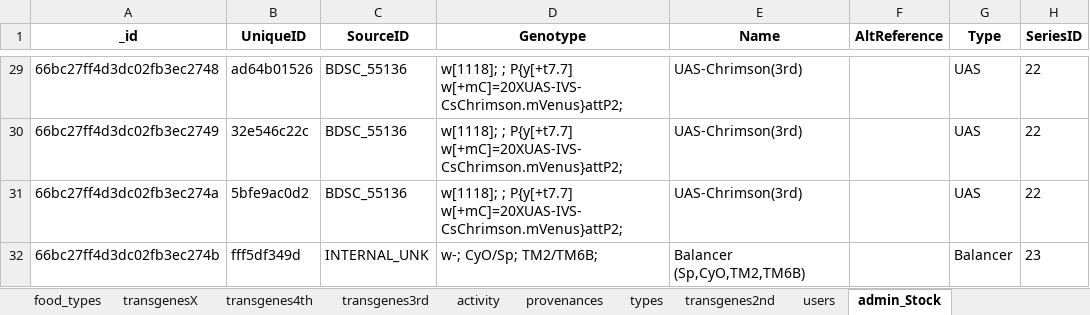
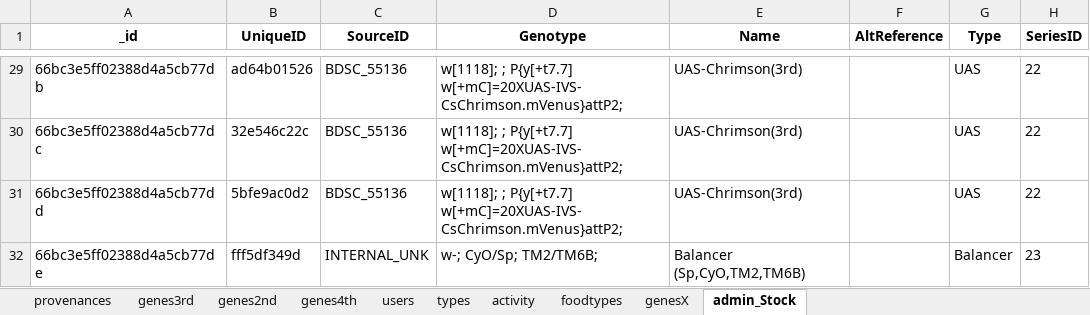
Before and after one commit to neurorishika/FlyManager, an Excel workbook: data/flymanager_export.xlsx, sheet admin_Stock, drawn as a sheet; only a part is shown, gaps mark what is left out; values as stored, in another font and other column widths than the file's, no borders; the diff covers the shown part only; the diff names each change by its address in the sheet, - before the commit and + after, or states it on an @@ line.

Commit message:
added code for crosses and stocks

```diff
--- a/data/flymanager_export.xlsx (sheet admin_Stock)
+++ b/data/flymanager_export.xlsx (sheet admin_Stock)
-sheet tab: transgenesX
+sheet tab: genes3rd
-sheet tab: transgenes4th
+sheet tab: genes2nd
-sheet tab: transgenes3rd
+sheet tab: genes4th
-sheet tab: transgenes2nd
+sheet tab: foodtypes
-sheet tab: food_types
+sheet tab: genesX
@@ sheet tab order changed: provenances | genes3rd | genes2nd | genes4th | users | types | activity | foodtypes | genesX | admin_Stock @@
-A29 (_id): 66bc27ff4d3dc02fb3ec2748
+A29 (_id): 66bc3e5ff02388d4a5cb77db
-A30 (_id): 66bc27ff4d3dc02fb3ec2749
+A30 (_id): 66bc3e5ff02388d4a5cb77dc
-A31 (_id): 66bc27ff4d3dc02fb3ec274a
+A31 (_id): 66bc3e5ff02388d4a5cb77dd
-A32 (_id): 66bc27ff4d3dc02fb3ec274b
+A32 (_id): 66bc3e5ff02388d4a5cb77de
```
Also changed, not shown: 29 edited cells elsewhere in this sheet, sheet activity, sheet users, data/flymanager.xlsx, 35 other files.
